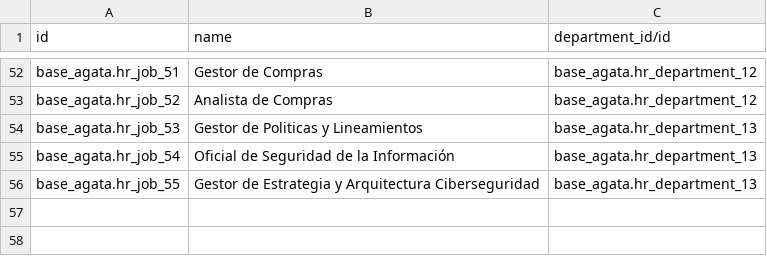
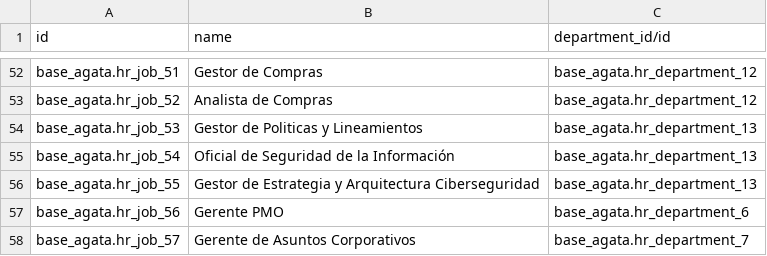
Before and after one commit to jjvargass/base_agata, a CSV file: data/hr.job.csv, drawn as a sheet; only a part is shown, gaps mark what is left out; the diff names each change by its address in the sheet, - before the commit and + after, or states it on an @@ line.

```diff
--- a/data/hr.job.csv
+++ b/data/hr.job.csv
+row 57: base_agata.hr_job_56 | Gerente PMO | base_agata.hr_department_6
+row 58: base_agata.hr_job_57 | Gerente de Asuntos Corporativos | base_agata.hr_department_7
```
Also changed, not shown: 2 other files.
